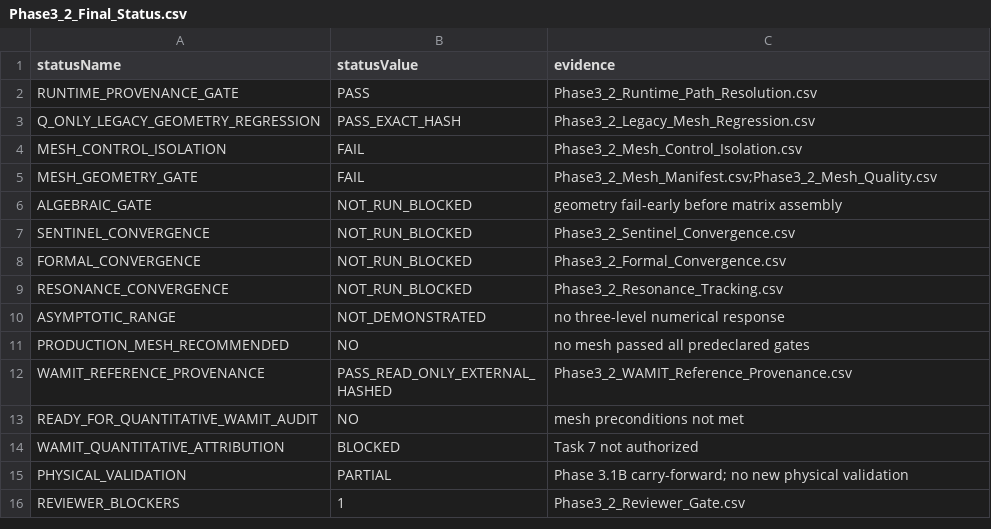
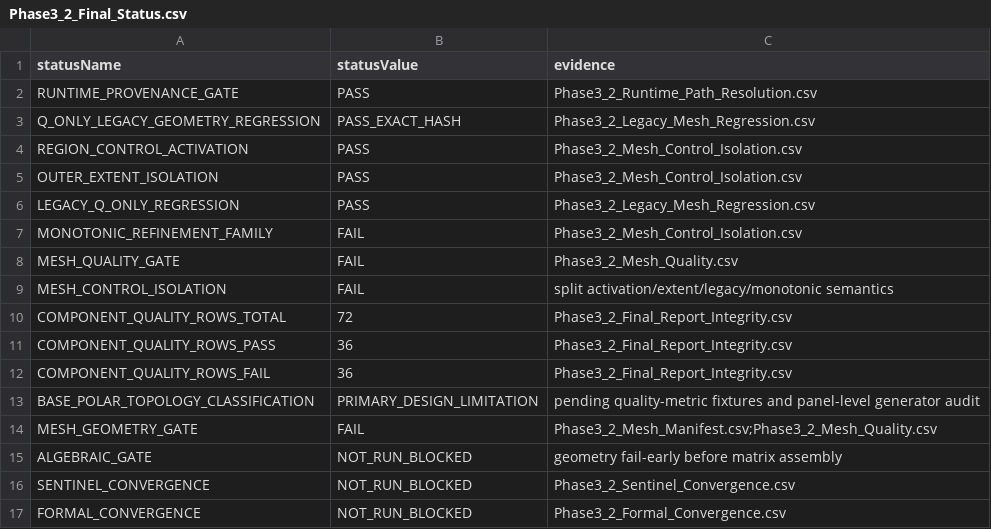
Before and after one commit to PengYunqiang/CRESTU, a CSV file: Case_Wave/Case1_SingleSphere_Convergence/Phase3_2_Artifacts/Phase3_2_Final_Status.csv, drawn as a sheet; only a part is shown; the shorter side is filled out with more unchanged rows.

Commit message:
phase3.2: repair blocked report integrity

```diff
--- a/Case_Wave/Case1_SingleSphere_Convergence/Phase3_2_Artifacts/Phase3_2_Final_Status.csv
+++ b/Case_Wave/Case1_SingleSphere_Convergence/Phase3_2_Artifacts/Phase3_2_Final_Status.csv
@@ -3,3 +3,12 @@ RUNTIME_PROVENANCE_GATE,PASS,Phase3_2_Runtime_Path_Resolution.csv
 Q_ONLY_LEGACY_GEOMETRY_REGRESSION,PASS_EXACT_HASH,Phase3_2_Legacy_Mesh_Regression.csv
-MESH_CONTROL_ISOLATION,FAIL,Phase3_2_Mesh_Control_Isolation.csv
+REGION_CONTROL_ACTIVATION,PASS,Phase3_2_Mesh_Control_Isolation.csv
+OUTER_EXTENT_ISOLATION,PASS,Phase3_2_Mesh_Control_Isolation.csv
+LEGACY_Q_ONLY_REGRESSION,PASS,Phase3_2_Legacy_Mesh_Regression.csv
+MONOTONIC_REFINEMENT_FAMILY,FAIL,Phase3_2_Mesh_Control_Isolation.csv
+MESH_QUALITY_GATE,FAIL,Phase3_2_Mesh_Quality.csv
+MESH_CONTROL_ISOLATION,FAIL,split activation/extent/legacy/monotonic semantics
+COMPONENT_QUALITY_ROWS_TOTAL,72,Phase3_2_Final_Report_Integrity.csv
+COMPONENT_QUALITY_ROWS_PASS,36,Phase3_2_Final_Report_Integrity.csv
+COMPONENT_QUALITY_ROWS_FAIL,36,Phase3_2_Final_Report_Integrity.csv
+BASE_POLAR_TOPOLOGY_CLASSIFICATION,PRIMARY_DESIGN_LIMITATION,pending quality-metric fixtures and panel-level generator audit
 MESH_GEOMETRY_GATE,FAIL,Phase3_2_Mesh_Manifest.csv;Phase3_2_Mesh_Quality.csv
```
Also changed, not shown: Case_Wave/Case1_SingleSphere_Convergence/Phase3_2_Artifacts/Phase3_2_Reviewer_Gate.csv, 8 other files.
